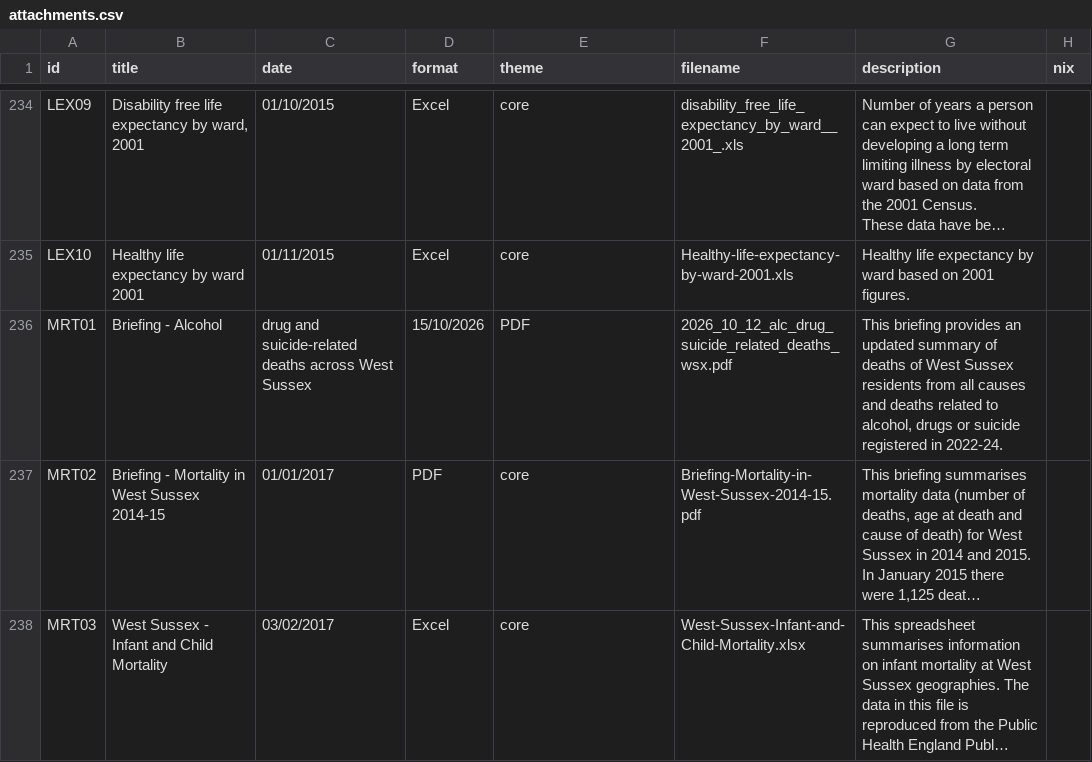
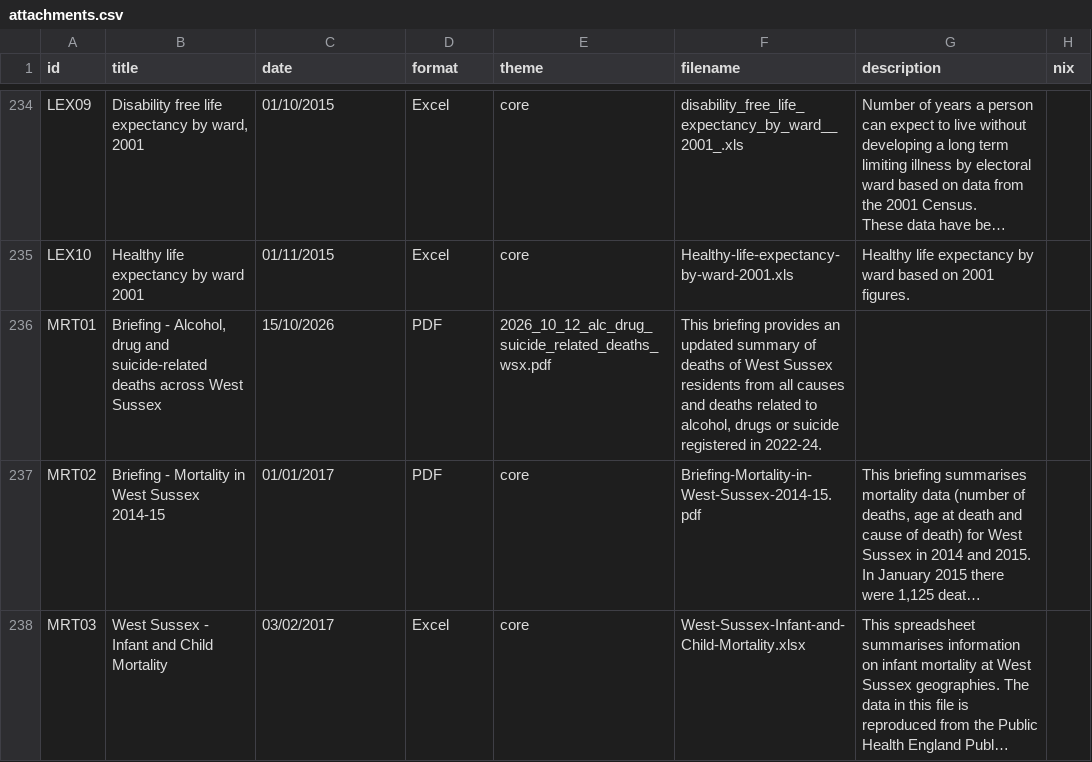
Before and after one commit to WS-JSNA/ws-jsna-netlify, a CSV file: _data/attachments.csv, drawn as a sheet; only a part is shown, gaps mark what is left out; long unchanged cells end in …; the diff names each change by its address in the sheet, - before the commit and + after, or states it on an @@ line.

Commit message:
Update attachments.csv

```diff
--- a/_data/attachments.csv
+++ b/_data/attachments.csv
-B236 (title): Briefing - Alcohol
+B236 (title): Briefing - Alcohol, drug and suicide-related deaths across West Sussex
-C236 (date): drug and suicide-related deaths across West Sussex
+C236 (date): 15/10/2026
-D236 (format): 15/10/2026
+D236 (format): PDF
-E236 (theme): PDF
+E236 (theme): 2026_10_12_alc_drug_suicide_related_deaths_wsx.pdf
-F236 (filename): 2026_10_12_alc_drug_suicide_related_deaths_wsx.pdf
+F236 (filename): This briefing provides an updated summary of deaths of West Sussex residents from all causes and deaths related to alcohol, drugs or suicide registered in 2022-24.
-G236 (description): This briefing provides an updated summary of deaths of West Sussex residents from all causes and deaths related to alcohol, drugs or suicide registered in 2022-24.
+G236 (description): (empty)
```
